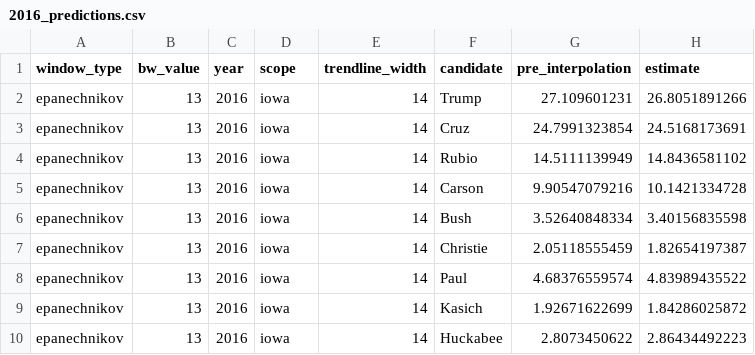
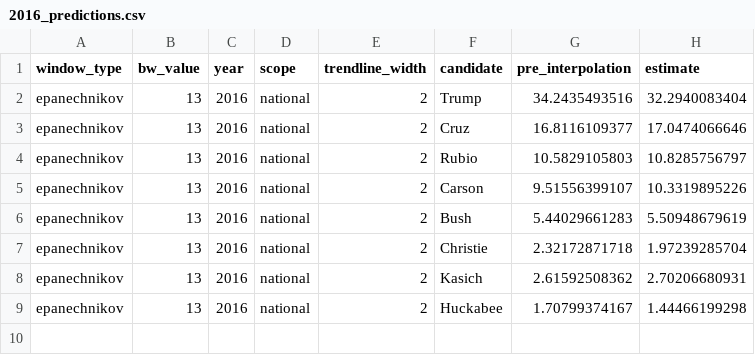
Before and after one commit to jeffbarrera/iowa-caucus, a CSV file: 2016_predictions.csv, drawn as a sheet.

Commit message:
keep up filenames

```diff
--- a/2016_predictions.csv
+++ b/2016_predictions.csv
@@ -1,10 +1,9 @@
 window_type,bw_value,year,scope,trendline_width,candidate,pre_interpolation,estimate
-epanechnikov,13,2016,iowa,14,Trump,27.109601231,26.8051891266
-epanechnikov,13,2016,iowa,14,Cruz,24.7991323854,24.5168173691
-epanechnikov,13,2016,iowa,14,Rubio,14.5111139949,14.8436581102
-epanechnikov,13,2016,iowa,14,Carson,9.90547079216,10.1421334728
-epanechnikov,13,2016,iowa,14,Bush,3.52640848334,3.40156835598
-epanechnikov,13,2016,iowa,14,Christie,2.05118555459,1.82654197387
-epanechnikov,13,2016,iowa,14,Paul,4.68376559574,4.83989435522
-epanechnikov,13,2016,iowa,14,Kasich,1.92671622699,1.84286025872
-epanechnikov,13,2016,iowa,14,Huckabee,2.8073450622,2.86434492223
+epanechnikov,13,2016,national,2,Trump,34.2435493516,32.2940083404
+epanechnikov,13,2016,national,2,Cruz,16.8116109377,17.0474066646
+epanechnikov,13,2016,national,2,Rubio,10.5829105803,10.8285756797
+epanechnikov,13,2016,national,2,Carson,9.51556399107,10.3319895226
+epanechnikov,13,2016,national,2,Bush,5.44029661283,5.50948679619
+epanechnikov,13,2016,national,2,Christie,2.32172871718,1.97239285704
+epanechnikov,13,2016,national,2,Kasich,2.61592508362,2.70206680931
+epanechnikov,13,2016,national,2,Huckabee,1.70799374167,1.44466199298
```
